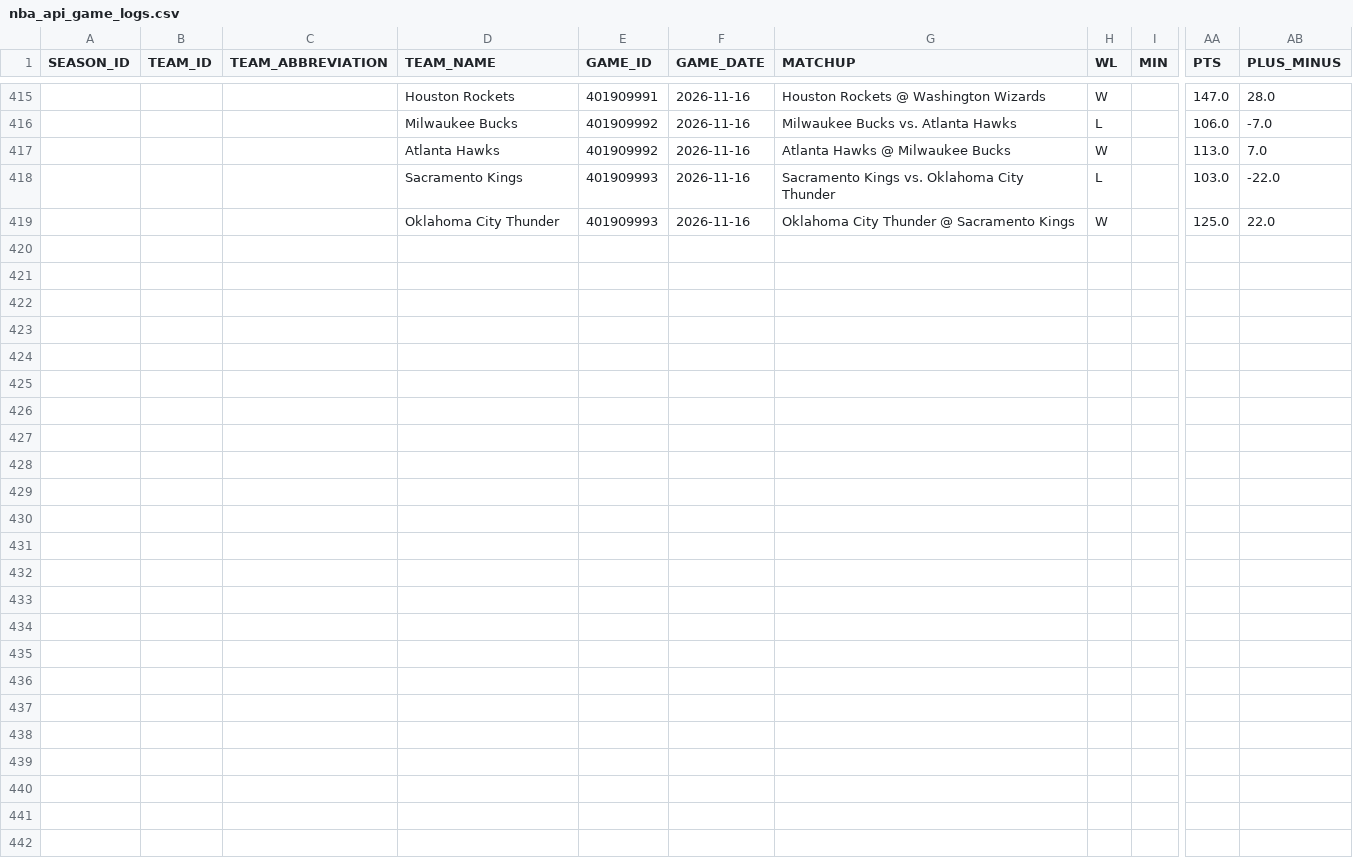
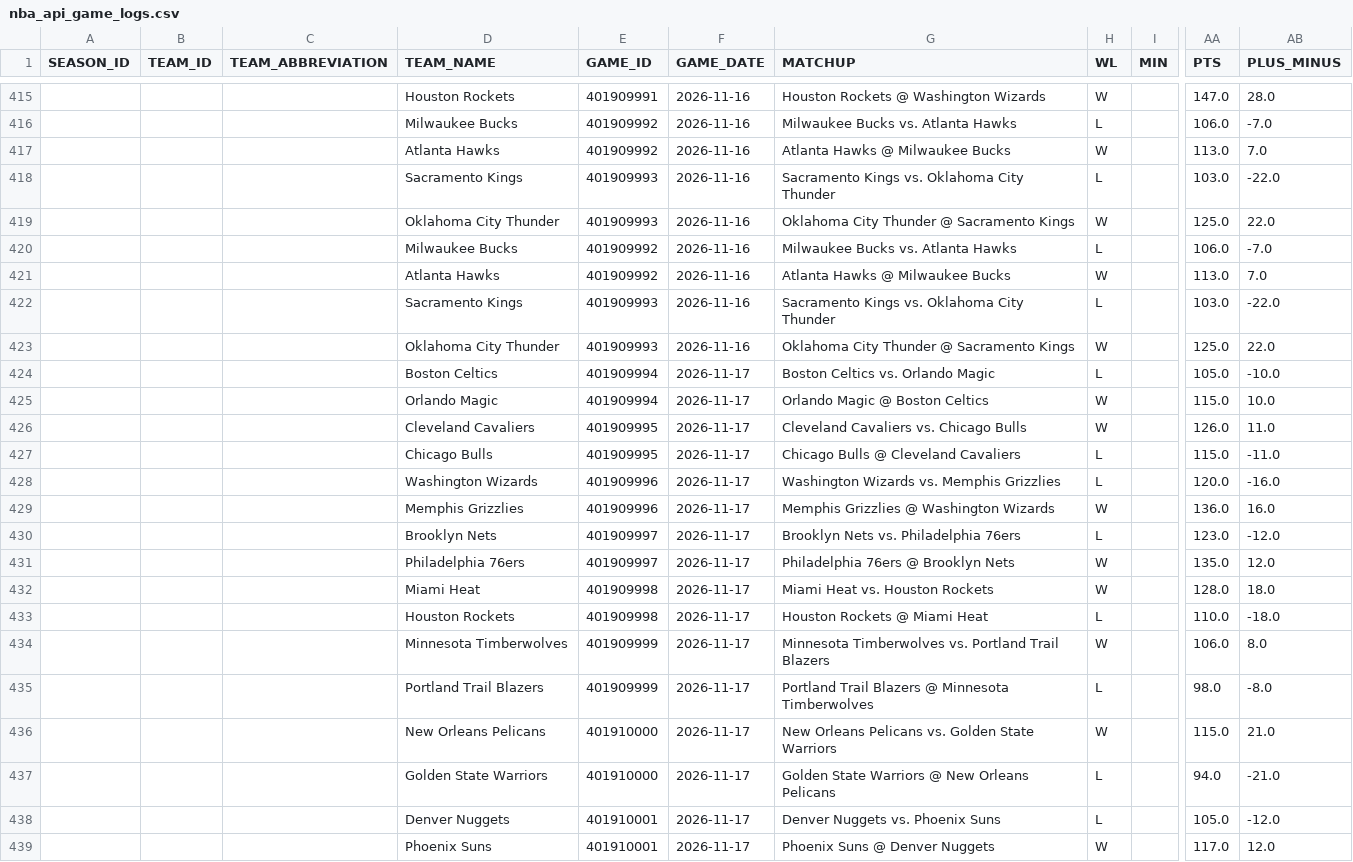
Before and after one commit to Thakky001/NBA, a CSV file: data/raw/nba_api_game_logs.csv, drawn as a sheet; only a part is shown, gaps mark what is left out; rows hold the shown columns only; the diff names each change by its address in the sheet, - before the commit and + after, or states it on an @@ line.

```diff
--- a/data/raw/nba_api_game_logs.csv
+++ b/data/raw/nba_api_game_logs.csv
+row 420:  |  |  | Milwaukee Bucks | 401909992 | 2026-11-16 | Milwaukee Bucks vs. Atlanta Hawks | L |  | 106.0 | -7.0
+row 421:  |  |  | Atlanta Hawks | 401909992 | 2026-11-16 | Atlanta Hawks @ Milwaukee Bucks | W |  | 113.0 | 7.0
+row 422:  |  |  | Sacramento Kings | 401909993 | 2026-11-16 | Sacramento Kings vs. Oklahoma City Thunder | L |  | 103.0 | -22.0
+row 423:  |  |  | Oklahoma City Thunder | 401909993 | 2026-11-16 | Oklahoma City Thunder @ Sacramento Kings | W |  | 125.0 | 22.0
+row 424:  |  |  | Boston Celtics | 401909994 | 2026-11-17 | Boston Celtics vs. Orlando Magic | L |  | 105.0 | -10.0
+row 425:  |  |  | Orlando Magic | 401909994 | 2026-11-17 | Orlando Magic @ Boston Celtics | W |  | 115.0 | 10.0
+row 426:  |  |  | Cleveland Cavaliers | 401909995 | 2026-11-17 | Cleveland Cavaliers vs. Chicago Bulls | W |  | 126.0 | 11.0
+row 427:  |  |  | Chicago Bulls | 401909995 | 2026-11-17 | Chicago Bulls @ Cleveland Cavaliers | L |  | 115.0 | -11.0
+row 428:  |  |  | Washington Wizards | 401909996 | 2026-11-17 | Washington Wizards vs. Memphis Grizzlies | L |  | 120.0 | -16.0
+row 429:  |  |  | Memphis Grizzlies | 401909996 | 2026-11-17 | Memphis Grizzlies @ Washington Wizards | W |  | 136.0 | 16.0
+row 430:  |  |  | Brooklyn Nets | 401909997 | 2026-11-17 | Brooklyn Nets vs. Philadelphia 76ers | L |  | 123.0 | -12.0
+row 431:  |  |  | Philadelphia 76ers | 401909997 | 2026-11-17 | Philadelphia 76ers @ Brooklyn Nets | W |  | 135.0 | 12.0
+row 432:  |  |  | Miami Heat | 401909998 | 2026-11-17 | Miami Heat vs. Houston Rockets | W |  | 128.0 | 18.0
+row 433:  |  |  | Houston Rockets | 401909998 | 2026-11-17 | Houston Rockets @ Miami Heat | L |  | 110.0 | -18.0
+row 434:  |  |  | Minnesota Timberwolves | 401909999 | 2026-11-17 | Minnesota Timberwolves vs. Portland Trail Blazers | W |  | 106.0 | 8.0
+row 435:  |  |  | Portland Trail Blazers | 401909999 | 2026-11-17 | Portland Trail Blazers @ Minnesota Timberwolves | L |  | 98.0 | -8.0
+row 436:  |  |  | New Orleans Pelicans | 401910000 | 2026-11-17 | New Orleans Pelicans vs. Golden State Warriors | W |  | 115.0 | 21.0
+row 437:  |  |  | Golden State Warriors | 401910000 | 2026-11-17 | Golden State Warriors @ New Orleans Pelicans | L |  | 94.0 | -21.0
+row 438:  |  |  | Denver Nuggets | 401910001 | 2026-11-17 | Denver Nuggets vs. Phoenix Suns | L |  | 105.0 | -12.0
+row 439:  |  |  | Phoenix Suns | 401910001 | 2026-11-17 | Phoenix Suns @ Denver Nuggets | W |  | 117.0 | 12.0
```
Also changed, not shown: data/raw/espn_recent_games.csv, data/raw/espn_rosters.csv.
